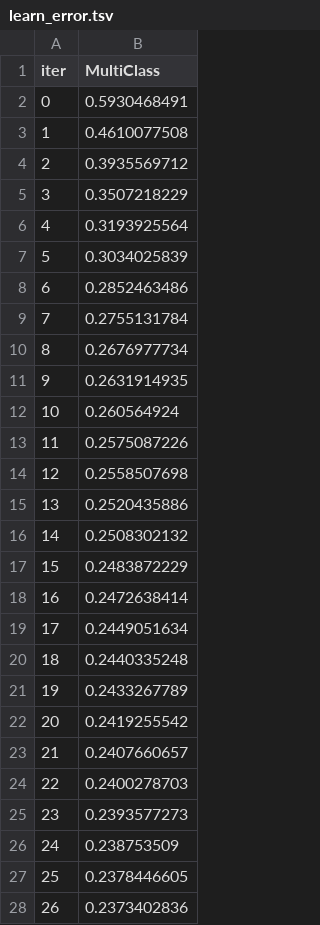
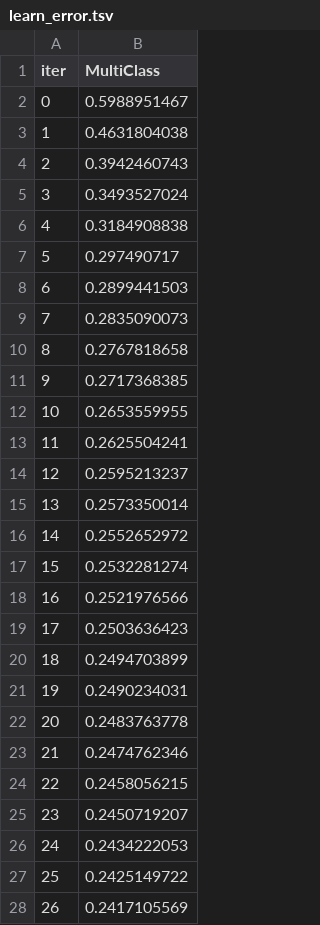
Before and after one commit to axelbrons/stress-series, a TSV file: catboost_info/learn_error.tsv, drawn as a sheet; only a part is shown; the diff covers the shown part only.

```diff
--- a/catboost_info/learn_error.tsv
+++ b/catboost_info/learn_error.tsv
@@ -1,28 +1,28 @@
 iter	MultiClass
-0	0.5930468491
-1	0.4610077508
-2	0.3935569712
-3	0.3507218229
-4	0.3193925564
-5	0.3034025839
-6	0.2852463486
-7	0.2755131784
-8	0.2676977734
-9	0.2631914935
-10	0.260564924
-11	0.2575087226
-12	0.2558507698
-13	0.2520435886
-14	0.2508302132
-15	0.2483872229
-16	0.2472638414
-17	0.2449051634
-18	0.2440335248
-19	0.2433267789
-20	0.2419255542
-21	0.2407660657
-22	0.2400278703
-23	0.2393577273
-24	0.238753509
-25	0.2378446605
-26	0.2373402836
+0	0.5988951467
+1	0.4631804038
+2	0.3942460743
+3	0.3493527024
+4	0.3184908838
+5	0.297490717
+6	0.2899441503
+7	0.2835090073
+8	0.2767818658
+9	0.2717368385
+10	0.2653559955
+11	0.2625504241
+12	0.2595213237
+13	0.2573350014
+14	0.2552652972
+15	0.2532281274
+16	0.2521976566
+17	0.2503636423
+18	0.2494703899
+19	0.2490234031
+20	0.2483763778
+21	0.2474762346
+22	0.2458056215
+23	0.2450719207
+24	0.2434222053
+25	0.2425149722
+26	0.2417105569
```
Also changed, not shown: 73 edited cells elsewhere in this file, catboost_info/time_left.tsv, 9 other files.
